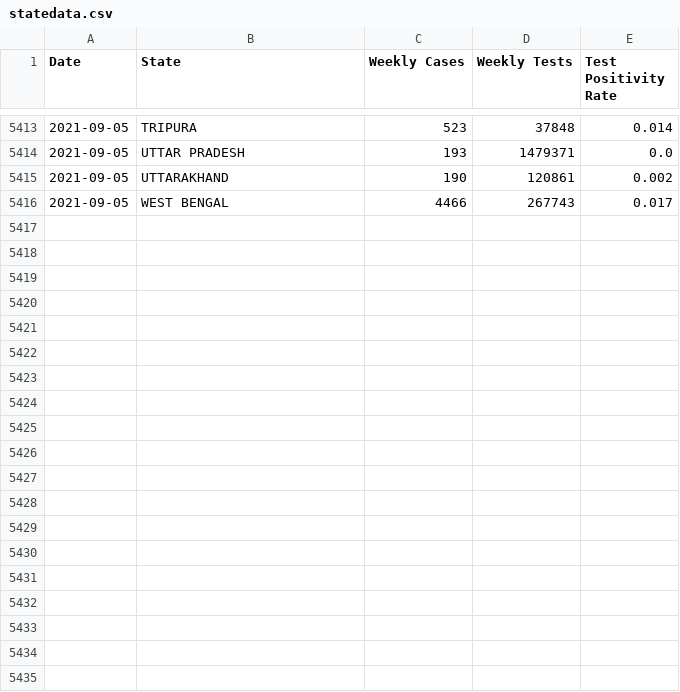
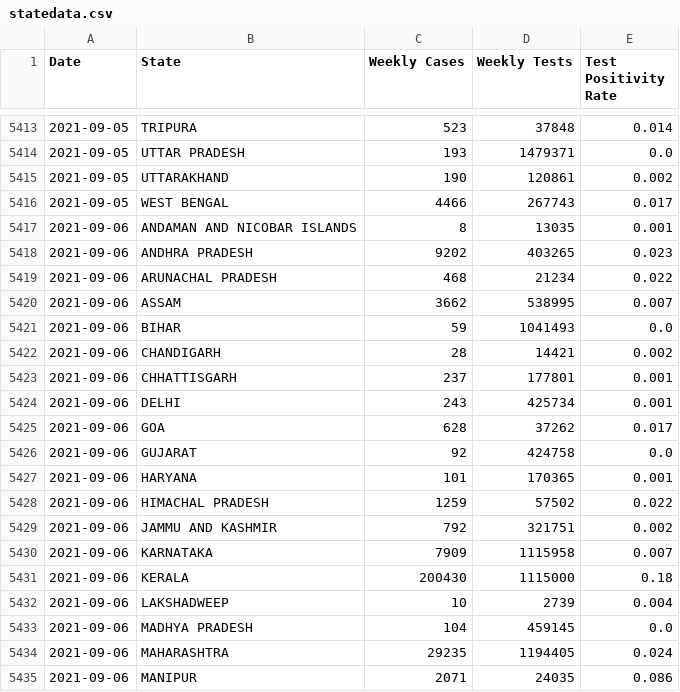
Before and after one commit to priva13/Covid-19_Bharat_records, a CSV file: statedata.csv, drawn as a sheet; only a part is shown, gaps mark what is left out; the diff covers the shown part only.

```diff
--- a/statedata.csv
+++ b/statedata.csv
@@ -5416 +5416,20 @@ Date,State,Weekly Cases,Weekly Tests,Test Positivity Rate
 2021-09-05,WEST BENGAL,4466,267743,0.017
+2021-09-06,ANDAMAN AND NICOBAR ISLANDS,8,13035,0.001
+2021-09-06,ANDHRA PRADESH,9202,403265,0.023
+2021-09-06,ARUNACHAL PRADESH,468,21234,0.022
+2021-09-06,ASSAM,3662,538995,0.007
+2021-09-06,BIHAR,59,1041493,0.0
+2021-09-06,CHANDIGARH,28,14421,0.002
+2021-09-06,CHHATTISGARH,237,177801,0.001
+2021-09-06,DELHI,243,425734,0.001
+2021-09-06,GOA,628,37262,0.017
+2021-09-06,GUJARAT,92,424758,0.0
+2021-09-06,HARYANA,101,170365,0.001
+2021-09-06,HIMACHAL PRADESH,1259,57502,0.022
+2021-09-06,JAMMU AND KASHMIR,792,321751,0.002
+2021-09-06,KARNATAKA,7909,1115958,0.007
+2021-09-06,KERALA,200430,1115000,0.18
+2021-09-06,LAKSHADWEEP,10,2739,0.004
+2021-09-06,MADHYA PRADESH,104,459145,0.0
+2021-09-06,MAHARASHTRA,29235,1194405,0.024
+2021-09-06,MANIPUR,2071,24035,0.086
```
Also changed, not shown: 14 added rows elsewhere in this file.
